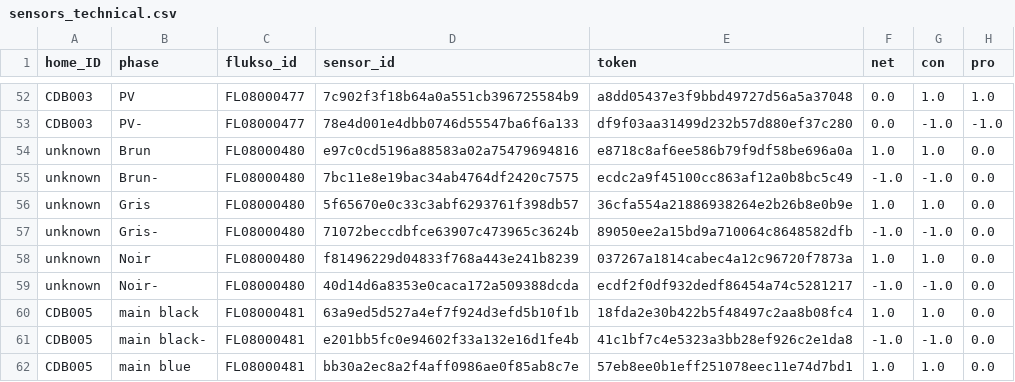
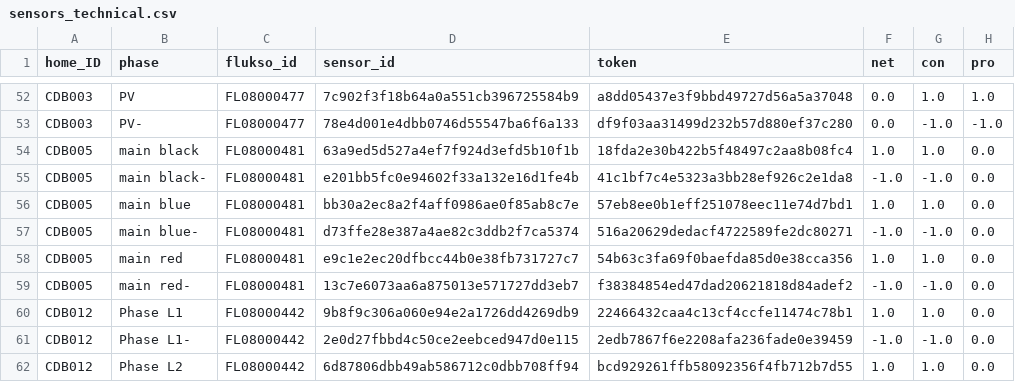
Before and after one commit to AlexandreHnf/Voisin-d-energie-ULB, a CSV file: sensors/sensors_technical.csv, drawn as a sheet; only a part is shown, gaps mark what is left out; the shorter side is filled out with more unchanged rows; the diff names each change by its address in the sheet, - before the commit and + after, or states it on an @@ line.

Commit message:
remove unused fluksos (those without active installations ids)

```diff
--- a/sensors/sensors_technical.csv
+++ b/sensors/sensors_technical.csv
-row 54: unknown | Brun | FL08000480 | e97c0cd5196a88583a02a75479694816 | e8718c8af6ee586b79f9df58be696a0a | 1.0 | 1.0 | 0.0
-row 55: unknown | Brun- | FL08000480 | 7bc11e8e19bac34ab4764df2420c7575 | ecdc2a9f45100cc863af12a0b8bc5c49 | -1.0 | -1.0 | 0.0
-row 56: unknown | Gris | FL08000480 | 5f65670e0c33c3abf6293761f398db57 | 36cfa554a21886938264e2b26b8e0b9e | 1.0 | 1.0 | 0.0
-row 57: unknown | Gris- | FL08000480 | 71072beccdbfce63907c473965c3624b | 89050ee2a15bd9a710064c8648582dfb | -1.0 | -1.0 | 0.0
-row 58: unknown | Noir | FL08000480 | f81496229d04833f768a443e241b8239 | 037267a1814cabec4a12c96720f7873a | 1.0 | 1.0 | 0.0
-row 59: unknown | Noir- | FL08000480 | 40d14d6a8353e0caca172a509388dcda | ecdf2f0df932dedf86454a74c5281217 | -1.0 | -1.0 | 0.0
```
Also changed, not shown: sensors/updated_sensors.csv, 1 other file.
